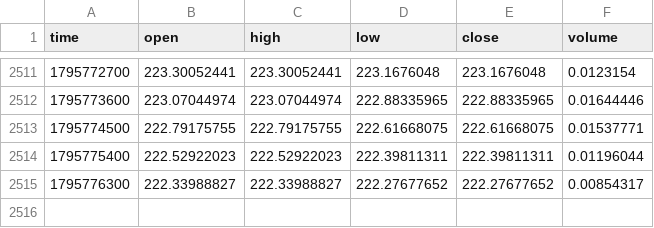
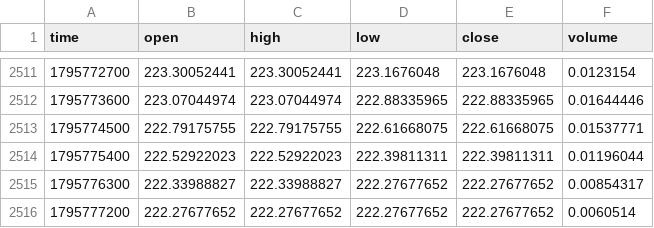
Before and after one commit to MarcanoFilms/xbt-market-data, a CSV file: data/neoxa/BTCB2_USDC/15m/2026-11.csv, drawn as a sheet; only a part is shown, gaps mark what is left out.

```diff
--- a/data/neoxa/BTCB2_USDC/15m/2026-11.csv
+++ b/data/neoxa/BTCB2_USDC/15m/2026-11.csv
@@ -2515 +2515,2 @@ time,open,high,low,close,volume
 1795776300,222.33988827,222.33988827,222.27677652,222.27677652,0.00854317
+1795777200,222.27677652,222.27677652,222.27677652,222.27677652,0.0060514
```
Also changed, not shown: data/neoxa/BTCB2_USDC/1d/2026-11.csv, data/neoxa/BTCB2_USDC/1h/2026-11.csv, 4 other files.
